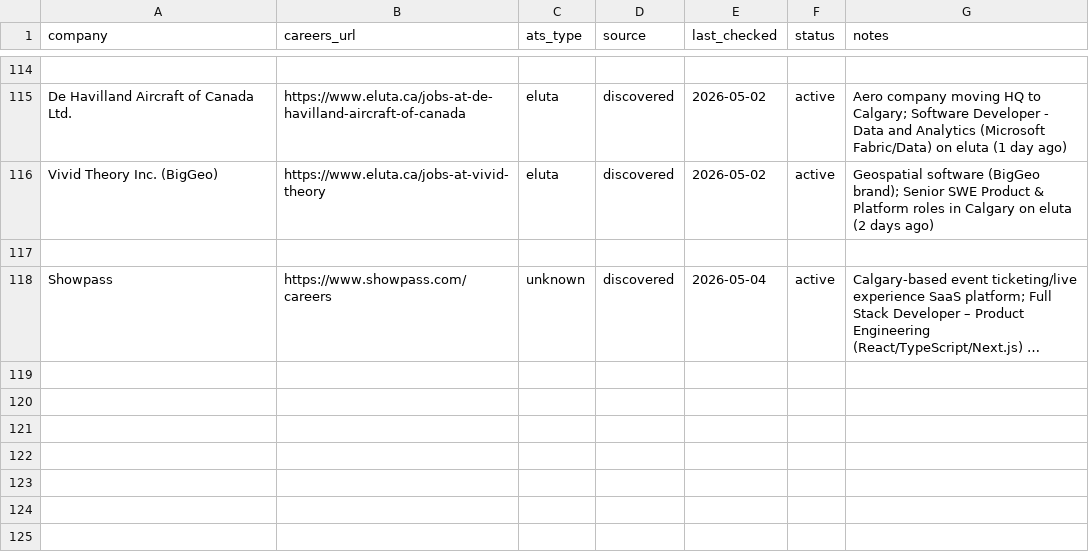
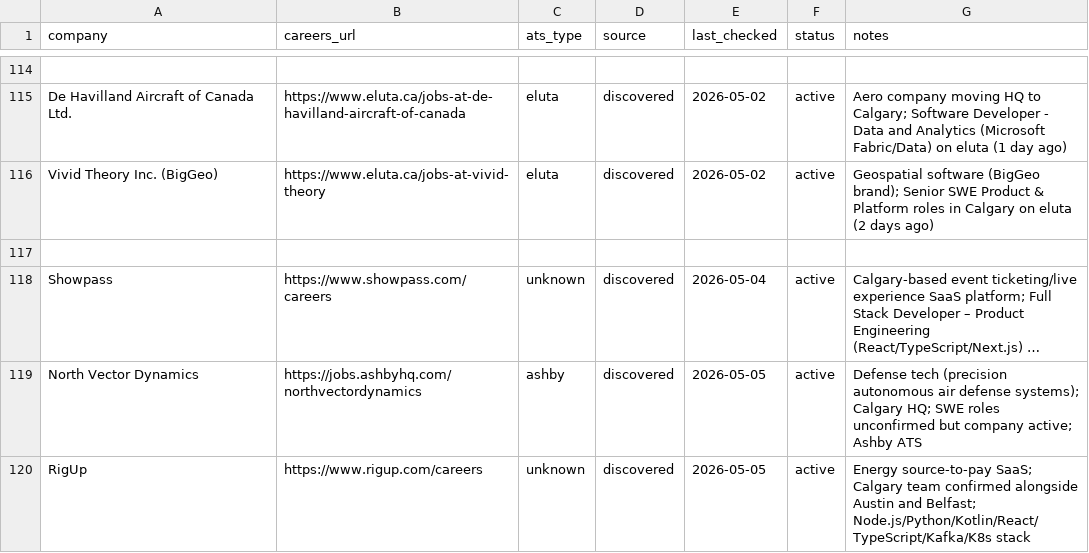
Before and after one commit to opsclawd/career-targets, a CSV file: careers/careers_registry.csv, drawn as a sheet; only a part is shown, gaps mark what is left out; long unchanged cells end in …; the diff names each change by its address in the sheet, - before the commit and + after, or states it on an @@ line.

Commit message:
Add North Vector Dynamics and RigUp to careers registry (run 2026-05-05)

```diff
--- a/careers/careers_registry.csv
+++ b/careers/careers_registry.csv
+row 119: North Vector Dynamics | https://jobs.ashbyhq.com/northvectordynamics | ashby | discovered | 2026-05-05 | active | Defense tech (precision autonomous air defense systems); Calgary HQ; SWE roles unconfirmed but company active; Ashby ATS
+row 120: RigUp | https://www.rigup.com/careers | unknown | discovered | 2026-05-05 | active | Energy source-to-pay SaaS; Calgary team confirmed alongside Austin and Belfast; Node.js/Python/Kotlin/React/TypeScript/Kafka/K8s stack
```
Also changed, not shown: 1 other file.
